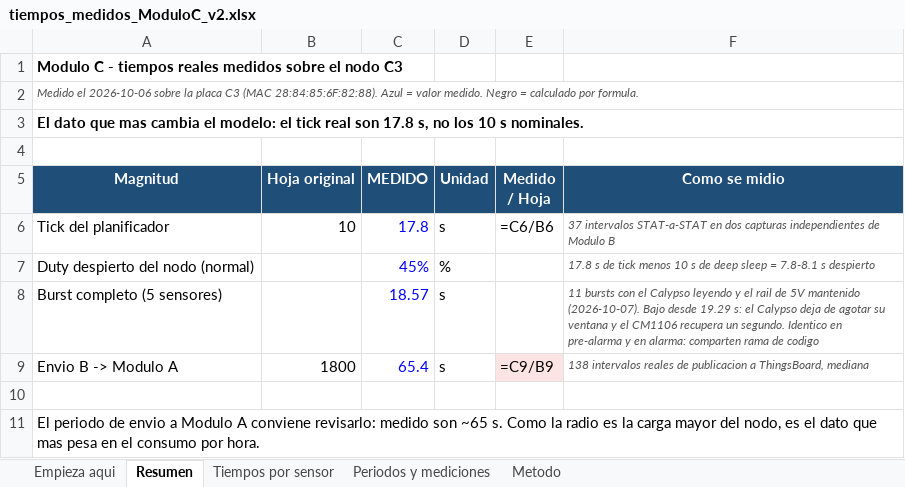
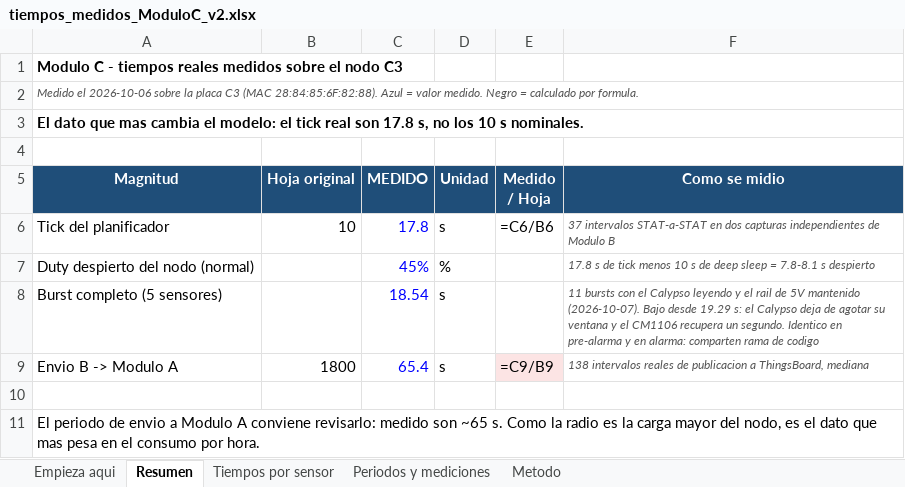
Before and after one commit to Gus-sip/Circular_ForrestV2, an Excel workbook: notes/tiempos_medidos_ModuloC_v2.xlsx, sheet Resumen, drawn as a sheet; values as stored, in another font and other column widths than the file's, no borders; formulas without a stored value are shown as written; the diff names each change by its address in the sheet, - before the commit and + after, or states it on an @@ line.

```diff
--- a/notes/tiempos_medidos_ModuloC_v2.xlsx (sheet Resumen)
+++ b/notes/tiempos_medidos_ModuloC_v2.xlsx (sheet Resumen)
-C8 (MEDIDO): 18.57
+C8 (MEDIDO): 18.54
```
Also changed, not shown: sheet Tiempos por sensor, 1 other file.
